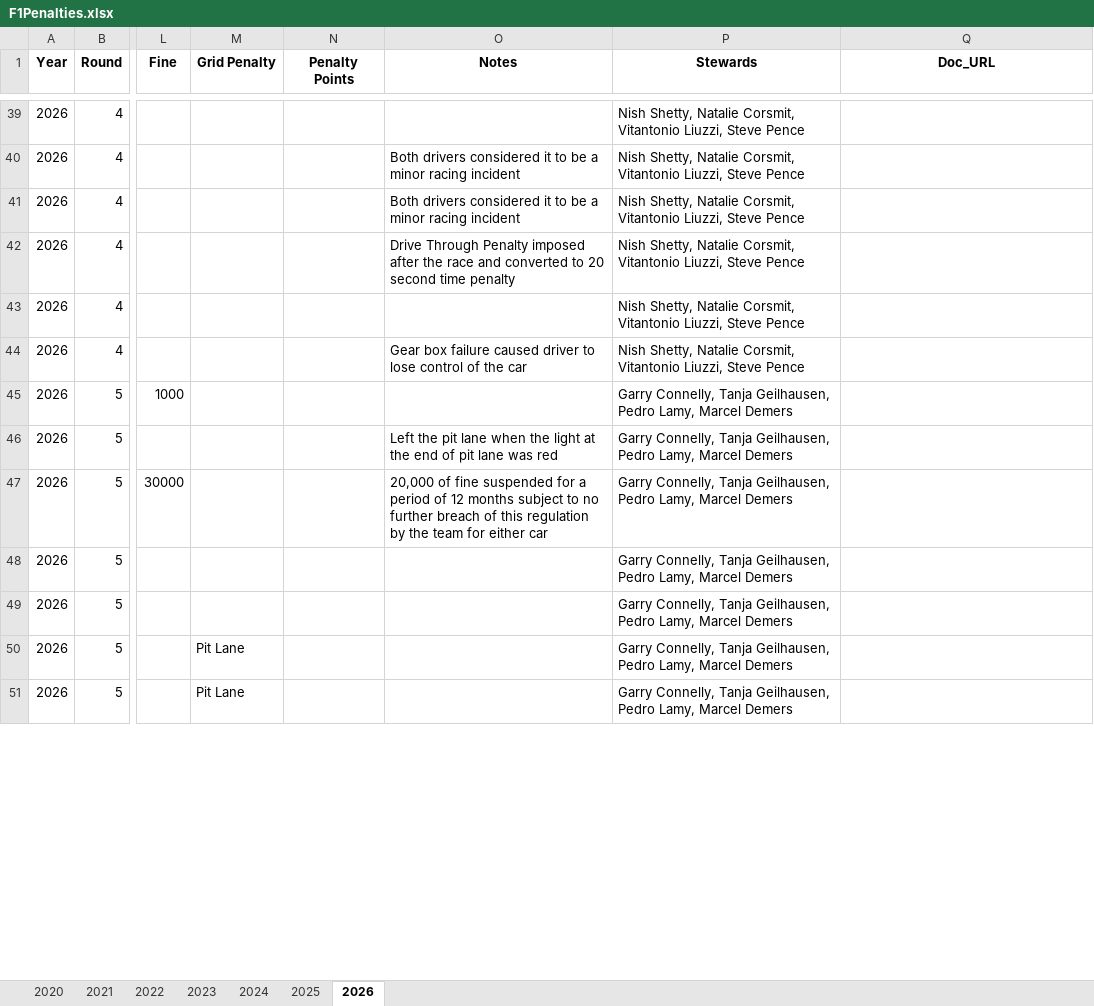
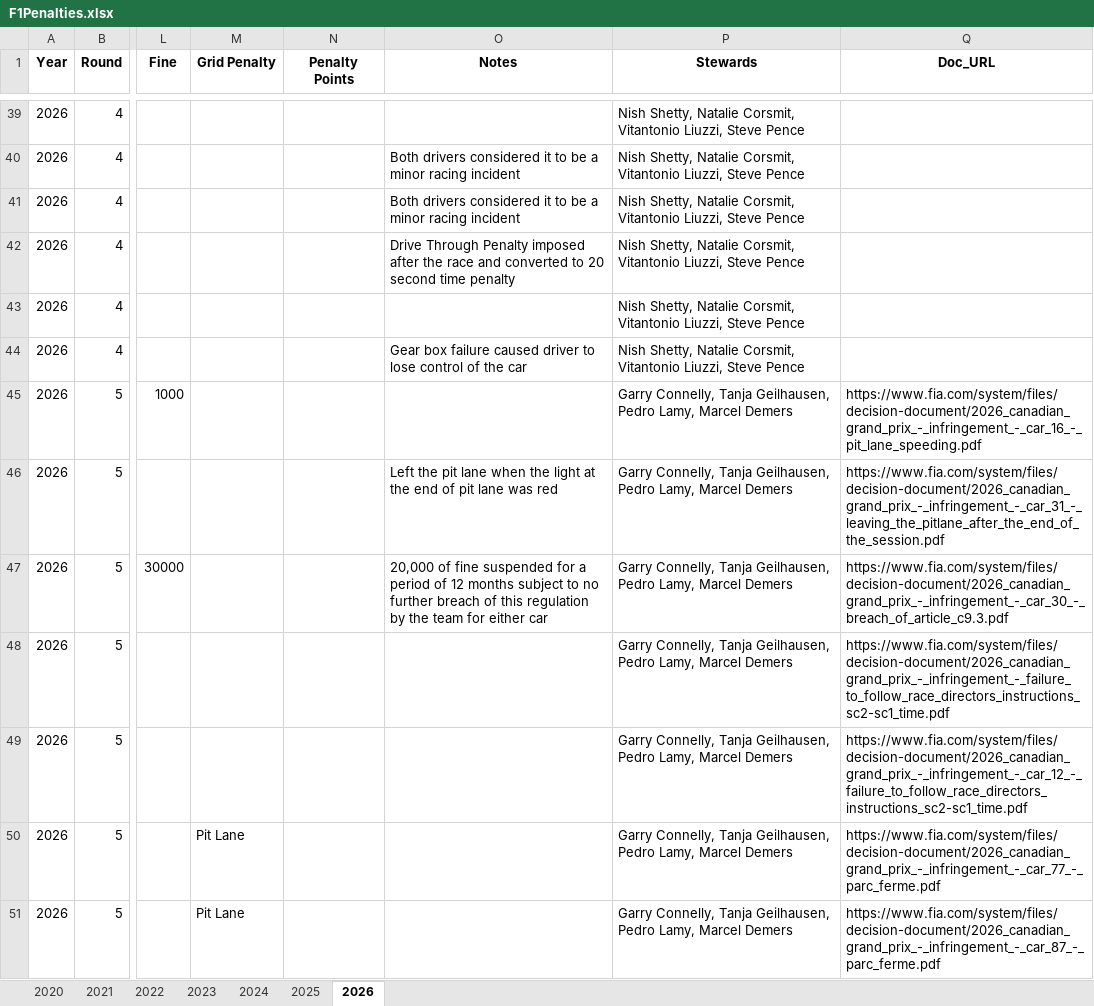
Before and after one commit to j5t3313/F1_Penalties_Dashboard, an Excel workbook: data/F1Penalties.xlsx, sheet 2026, drawn as a sheet; only a part is shown, gaps mark what is left out; values as stored, in another font and other column widths than the file's, no borders; the diff covers the shown part only; the diff names each change by its address in the sheet, - before the commit and + after, or states it on an @@ line.

```diff
--- a/data/F1Penalties.xlsx (sheet 2026)
+++ b/data/F1Penalties.xlsx (sheet 2026)
-Q45 (Doc_URL): (empty)
+Q45 (Doc_URL): https://www.fia.com/system/files/decision-document/2026_canadian_grand_prix_-_infringement_-_car_16_-_pit_lane_speeding.pdf
-Q46 (Doc_URL): (empty)
+Q46 (Doc_URL): https://www.fia.com/system/files/decision-document/2026_canadian_grand_prix_-_infringement_-_car_31_-_leaving_the_pitlane_after_the_end_of_the_session.pdf
-Q47 (Doc_URL): (empty)
+Q47 (Doc_URL): https://www.fia.com/system/files/decision-document/2026_canadian_grand_prix_-_infringement_-_car_30_-_breach_of_article_c9.3.pdf
-Q48 (Doc_URL): (empty)
+Q48 (Doc_URL): https://www.fia.com/system/files/decision-document/2026_canadian_grand_prix_-_infringement_-_failure_to_follow_race_directors_instructions_sc2-sc1_time.pdf
-Q49 (Doc_URL): (empty)
+Q49 (Doc_URL): https://www.fia.com/system/files/decision-document/2026_canadian_grand_prix_-_infringement_-_car_12_-_failure_to_follow_race_directors_instructions_sc2-sc1_time.pdf
-Q50 (Doc_URL): (empty)
+Q50 (Doc_URL): https://www.fia.com/system/files/decision-document/2026_canadian_grand_prix_-_infringement_-_car_77_-_parc_ferme.pdf
-Q51 (Doc_URL): (empty)
+Q51 (Doc_URL): https://www.fia.com/system/files/decision-document/2026_canadian_grand_prix_-_infringement_-_car_87_-_parc_ferme.pdf
```
Also changed, not shown: 57 edited cells elsewhere in this sheet.
